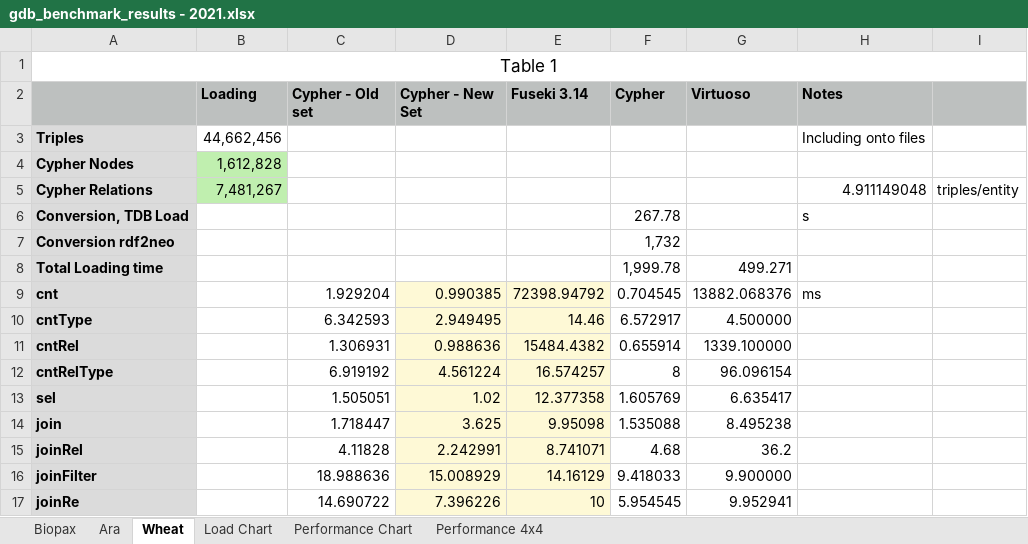
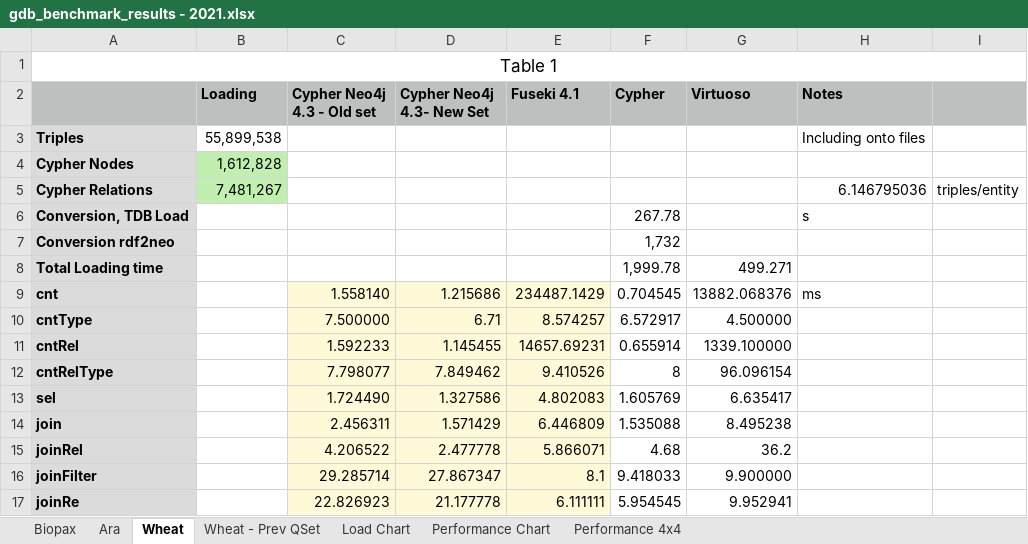
Before and after one commit to Rothamsted/graphdb-benchmarks, an Excel workbook: results/gdb_benchmark_results - 2021.xlsx, sheet Wheat, drawn as a sheet; only a part is shown; values as stored, in another font and other column widths than the file's, no borders; the diff covers the shown part only; the diff names each change by its address in the sheet, - before the commit and + after, or states it on an @@ line.

```diff
--- a/results/gdb_benchmark_results - 2021.xlsx (sheet Wheat)
+++ b/results/gdb_benchmark_results - 2021.xlsx (sheet Wheat)
+sheet tab: Wheat - Prev QSet
-C2: Cypher - Old set
+C2: Cypher Neo4j 4.3 - Old set
-D2: Cypher - New Set
+D2: Cypher Neo4j 4.3- New Set
-E2: Fuseki 3.14
+E2: Fuseki 4.1
-B3 (Loading): 44,662,456
+B3 (Loading): 55,899,538
-H5 (Notes): 4.911149048
+H5 (Notes): 6.146795036
-C9 (Cypher Neo4j 4.3 - Old set): 1.929204
+C9 (Cypher Neo4j 4.3 - Old set): 1.558140
-C9:C17 fill: none
+C9:C17 fill: #FEF9D6
-D9 (Cypher Neo4j 4.3- New Set): 0.990385
+D9 (Cypher Neo4j 4.3- New Set): 1.215686
-E9 (Fuseki 4.1): 72398.94792
+E9 (Fuseki 4.1): 234487.1429
-C10 (Cypher Neo4j 4.3 - Old set): 6.342593
+C10 (Cypher Neo4j 4.3 - Old set): 7.500000
-D10 (Cypher Neo4j 4.3- New Set): 2.949495
+D10 (Cypher Neo4j 4.3- New Set): 6.71
-E10 (Fuseki 4.1): 14.46
+E10 (Fuseki 4.1): 8.574257
-C11 (Cypher Neo4j 4.3 - Old set): 1.306931
+C11 (Cypher Neo4j 4.3 - Old set): 1.592233
-D11 (Cypher Neo4j 4.3- New Set): 0.988636
+D11 (Cypher Neo4j 4.3- New Set): 1.145455
-E11 (Fuseki 4.1): 15484.4382
+E11 (Fuseki 4.1): 14657.69231
-C12 (Cypher Neo4j 4.3 - Old set): 6.919192
+C12 (Cypher Neo4j 4.3 - Old set): 7.798077
-D12 (Cypher Neo4j 4.3- New Set): 4.561224
+D12 (Cypher Neo4j 4.3- New Set): 7.849462
-E12 (Fuseki 4.1): 16.574257
+E12 (Fuseki 4.1): 9.410526
-C13 (Cypher Neo4j 4.3 - Old set): 1.505051
+C13 (Cypher Neo4j 4.3 - Old set): 1.724490
-D13 (Cypher Neo4j 4.3- New Set): 1.02
+D13 (Cypher Neo4j 4.3- New Set): 1.327586
-E13 (Fuseki 4.1): 12.377358
+E13 (Fuseki 4.1): 4.802083
-C14 (Cypher Neo4j 4.3 - Old set): 1.718447
+C14 (Cypher Neo4j 4.3 - Old set): 2.456311
-D14 (Cypher Neo4j 4.3- New Set): 3.625
+D14 (Cypher Neo4j 4.3- New Set): 1.571429
-E14 (Fuseki 4.1): 9.95098
+E14 (Fuseki 4.1): 6.446809
-C15 (Cypher Neo4j 4.3 - Old set): 4.11828
+C15 (Cypher Neo4j 4.3 - Old set): 4.206522
-D15 (Cypher Neo4j 4.3- New Set): 2.242991
+D15 (Cypher Neo4j 4.3- New Set): 2.477778
-E15 (Fuseki 4.1): 8.741071
+E15 (Fuseki 4.1): 5.866071
-C16 (Cypher Neo4j 4.3 - Old set): 18.988636
+C16 (Cypher Neo4j 4.3 - Old set): 29.285714
-D16 (Cypher Neo4j 4.3- New Set): 15.008929
+D16 (Cypher Neo4j 4.3- New Set): 27.867347
-E16 (Fuseki 4.1): 14.16129
+E16 (Fuseki 4.1): 8.1
-C17 (Cypher Neo4j 4.3 - Old set): 14.690722
+C17 (Cypher Neo4j 4.3 - Old set): 22.826923
-D17 (Cypher Neo4j 4.3- New Set): 7.396226
+D17 (Cypher Neo4j 4.3- New Set): 21.177778
-E17 (Fuseki 4.1): 10
+E17 (Fuseki 4.1): 6.111111
```
Also changed, not shown: 24 added rows, 39 edited cells and cell formats elsewhere in this sheet, sheet Biopax, sheet Ara, sheet Performance Chart, sheet Load Chart, formulas that keep their value, charts or pictures, 11 other files.
